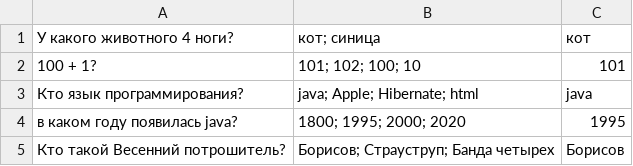
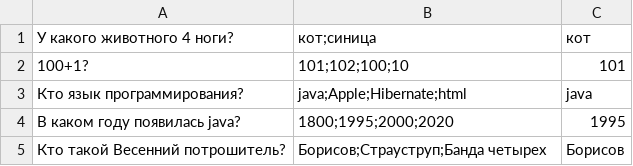
Before and after one commit to SavvaMey/2021-11-otus-spring-Meitis, a CSV file: hw3/src/main/resources/csv/questions-RU.csv, drawn as a sheet.

```diff
--- a/hw3/src/main/resources/csv/questions-RU.csv
+++ b/hw3/src/main/resources/csv/questions-RU.csv
@@ -1,5 +1,5 @@
-У какого животного 4 ноги?, кот; синица, кот
-100 + 1?, 101; 102; 100; 10,101
-Кто язык программирования?, java; Apple; Hibernate; html, java
-в каком году появилась java?, 1800; 1995; 2000; 2020,1995
-Кто такой Весенний потрошитель?, Борисов; Страуструп; Банда четырех, Борисов
+У какого животного 4 ноги?,кот;синица,кот
+100+1?,101;102;100;10,101
+Кто язык программирования?,java;Apple;Hibernate;html,java
+В каком году появилась java?,1800;1995;2000;2020,1995
+Кто такой Весенний потрошитель?,Борисов;Страуструп;Банда четырех,Борисов
```
Also changed, not shown: 8 other files.
